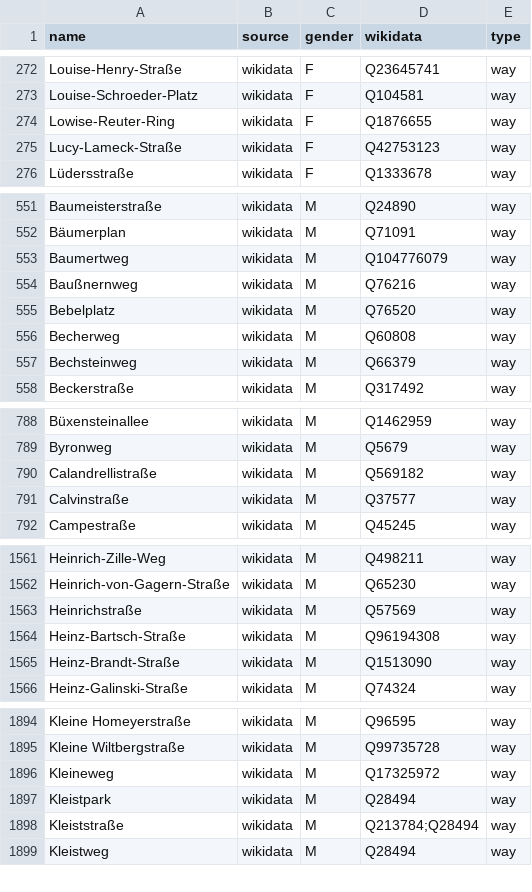
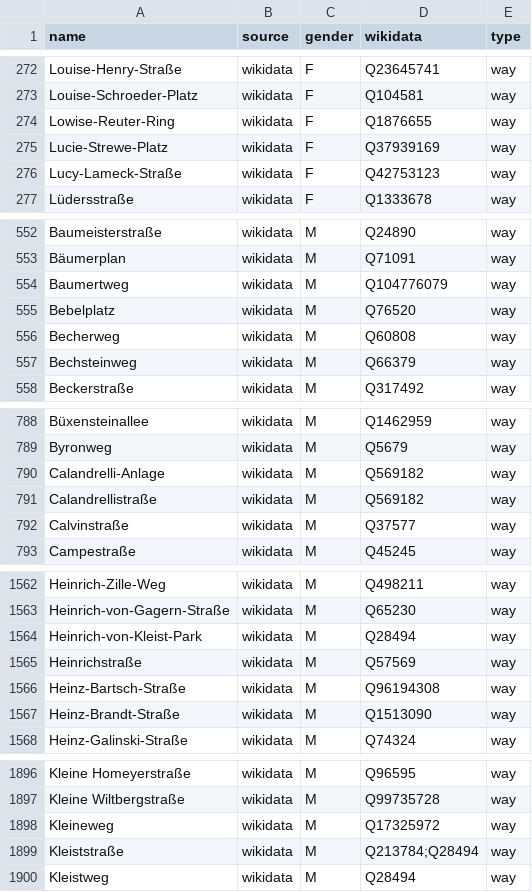
Before and after one commit to EqualStreetNames/equalstreetnames-berlin, a CSV file: data/gender.csv, drawn as a sheet; only a part is shown, gaps mark what is left out; removed rows and columns are numbered as before the commit, all else as after; the diff covers the shown part only; the diff names each change by its address in the sheet, - before the commit and + after, or states it on an @@ line.

```diff
--- a/data/gender.csv
+++ b/data/gender.csv
+row 275: Lucie-Strewe-Platz | wikidata | F | Q37939169 | way
-row 554: Baußnernweg | wikidata | M | Q76216 | way
+row 790: Calandrelli-Anlage | wikidata | M | Q569182 | way
+row 1564: Heinrich-von-Kleist-Park | wikidata | M | Q28494 | way
-row 1897: Kleistpark | wikidata | M | Q28494 | way
```
Also changed, not shown: 2 added rows and 2 removed rows elsewhere in this file, data/other.csv, 3 other files.
